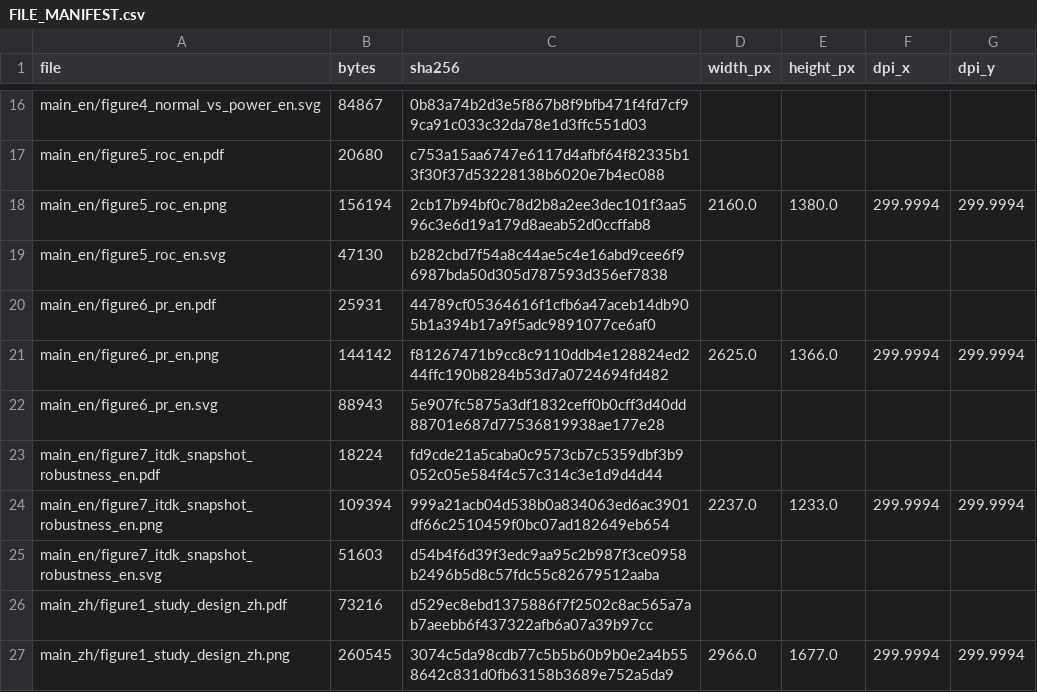
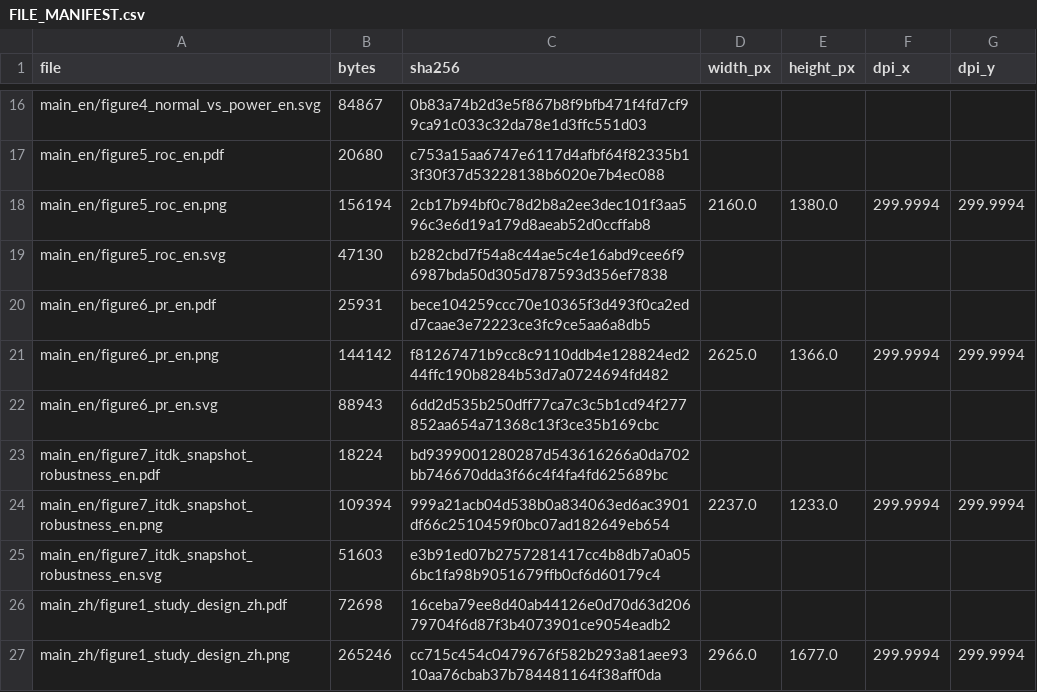
Before and after one commit to 162645/Ukraine, a CSV file: paper_current_final_v2/qa/FILE_MANIFEST.csv, drawn as a sheet; only a part is shown, gaps mark what is left out; the diff covers the shown part only.

```diff
--- a/paper_current_final_v2/qa/FILE_MANIFEST.csv
+++ b/paper_current_final_v2/qa/FILE_MANIFEST.csv
@@ -19,9 +19,9 @@ main_en/figure5_roc_en.png,156194,2cb17b94bf0c78d2b8a2ee3dec101f3aa596c3e6d19a17
 main_en/figure5_roc_en.svg,47130,b282cbd7f54a8c44ae5c4e16abd9cee6f96987bda50d305d787593d356ef7838,,,,
-main_en/figure6_pr_en.pdf,25931,44789cf05364616f1cfb6a47aceb14db905b1a394b17a9f5adc9891077ce6af0,,,,
+main_en/figure6_pr_en.pdf,25931,bece104259ccc70e10365f3d493f0ca2edd7caae3e72223ce3fc9ce5aa6a8db5,,,,
 main_en/figure6_pr_en.png,144142,f81267471b9cc8c9110ddb4e128824ed244ffc190b8284b53d7a0724694fd482,2625.0,1366.0,299.9994,299.9994
-main_en/figure6_pr_en.svg,88943,5e907fc5875a3df1832ceff0b0cff3d40dd88701e687d77536819938ae177e28,,,,
-main_en/figure7_itdk_snapshot_robustness_en.pdf,18224,fd9cde21a5caba0c9573cb7c5359dbf3b9052c05e584f4c57c314c3e1d9d4d44,,,,
+main_en/figure6_pr_en.svg,88943,6dd2d535b250dff77ca7c3c5b1cd94f277852aa654a71368c13f3ce35b169cbc,,,,
+main_en/figure7_itdk_snapshot_robustness_en.pdf,18224,bd9399001280287d543616266a0da702bb746670dda3f66c4f4fa4fd625689bc,,,,
 main_en/figure7_itdk_snapshot_robustness_en.png,109394,999a21acb04d538b0a834063ed6ac3901df66c2510459f0bc07ad182649eb654,2237.0,1233.0,299.9994,299.9994
-main_en/figure7_itdk_snapshot_robustness_en.svg,51603,d54b4f6d39f3edc9aa95c2b987f3ce0958b2496b5d8c57fdc55c82679512aaba,,,,
-main_zh/figure1_study_design_zh.pdf,73216,d529ec8ebd1375886f7f2502c8ac565a7ab7aeebb6f437322afb6a07a39b97cc,,,,
-main_zh/figure1_study_design_zh.png,260545,3074c5da98cdb77c5b5b60b9b0e2a4b558642c831d0fb63158b3689e752a5da9,2966.0,1677.0,299.9994,299.9994
+main_en/figure7_itdk_snapshot_robustness_en.svg,51603,e3b91ed07b2757281417cc4b8db7a0a056bc1fa98b9051679ffb0cf6d60179c4,,,,
+main_zh/figure1_study_design_zh.pdf,72698,16ceba79ee8d40ab44126e0d70d63d20679704f6d87f3b4073901ce9054eadb2,,,,
+main_zh/figure1_study_design_zh.png,265246,cc715c454c0479676f582b293a81aee9310aa76cbab37b784481164f38aff0da,2966.0,1677.0,299.9994,299.9994
```
Also changed, not shown: 38 edited cells elsewhere in this file, 37 other files.
